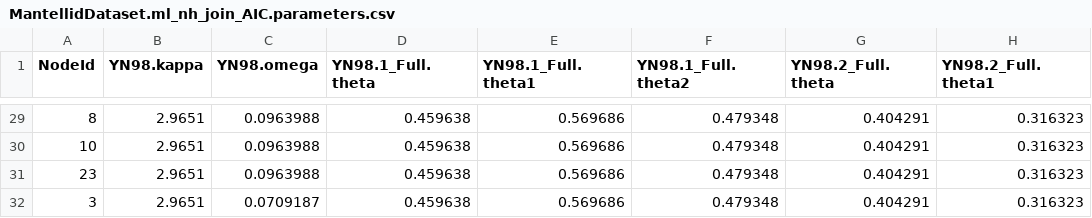
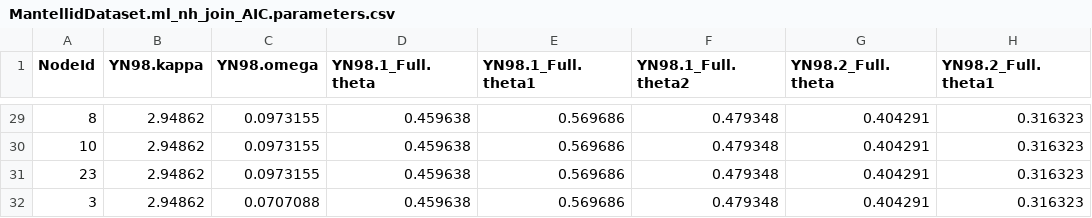
Before and after one commit to BioPP/testnh, a CSV file: examples/MantellidFrogs/MantellidDataset.ml_nh_join_AIC.parameters.csv, drawn as a sheet; only a part is shown, gaps mark what is left out; the diff covers the shown part only; the diff names each change by its address in the sheet, - before the commit and + after, or states it on an @@ line.

```diff
--- a/examples/MantellidFrogs/MantellidDataset.ml_nh_join_AIC.parameters.csv
+++ b/examples/MantellidFrogs/MantellidDataset.ml_nh_join_AIC.parameters.csv
-B29:B32 (YN98.kappa): 2.9651
+B29:B32 (YN98.kappa): 2.94862
-C29:C31 (YN98.omega): 0.0963988
+C29:C31 (YN98.omega): 0.0973155
-C32 (YN98.omega): 0.0709187
+C32 (YN98.omega): 0.0707088
```
Also changed, not shown: 6 added rows, 6 removed rows and 42 edited cells elsewhere in this file, examples/MantellidFrogs/MantellidDataset.ml_nh_free_AIC.parameters.csv, examples/MantellidFrogs/MantellidDataset.ml_nh_free_BIC.parameters.csv, 37 other files.
